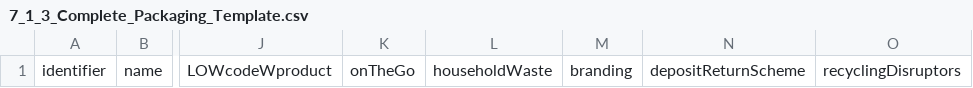
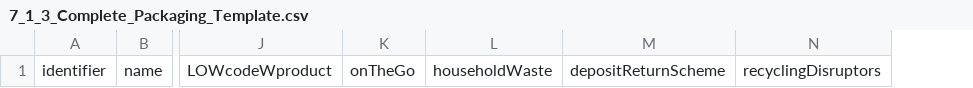
Before and after one commit to OpenDataManchester/Open3P, a CSV file: docs/7_Supporting_Files/7_1_3_Complete_Packaging_Template.csv, drawn as a sheet; only a part is shown, gaps mark what is left out; the diff names each change by its address in the sheet, - before the commit and + after, or states it on an @@ line.

Commit message:
Removed branding from complete packaging template

```diff
--- a/docs/7_Supporting_Files/7_1_3_Complete_Packaging_Template.csv
+++ b/docs/7_Supporting_Files/7_1_3_Complete_Packaging_Template.csv
-column M, row 1: branding
```
